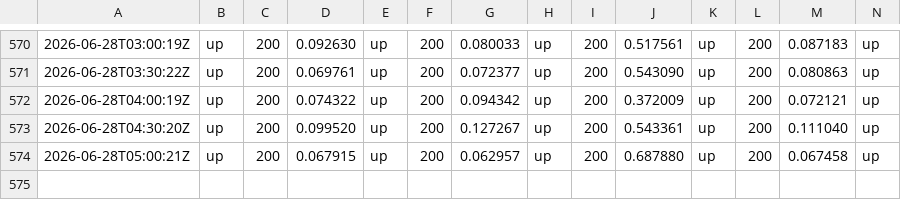
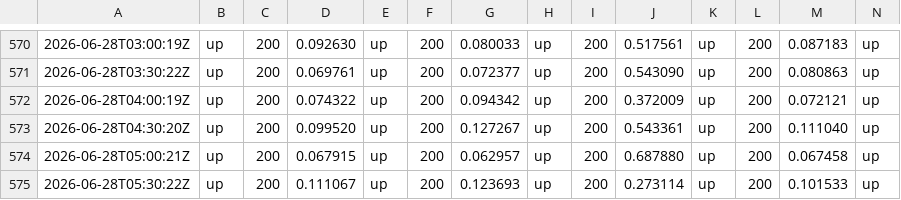
Before and after one commit to Abdelrahman-Ezzat-G/quneva-status, a CSV file: data/history-archive-2026-06.csv, drawn as a sheet; only a part is shown, gaps mark what is left out; rows hold the shown columns only; the diff names each change by its address in the sheet, - before the commit and + after, or states it on an @@ line.

```diff
--- a/data/history-archive-2026-06.csv
+++ b/data/history-archive-2026-06.csv
+row 575: 2026-06-28T05:30:22Z | up | 200 | 0.111067 | up | 200 | 0.123693 | up | 200 | 0.273114 | up | 200 | 0.101533 | up
```
Also changed, not shown: data/history.csv, 1 other file.
